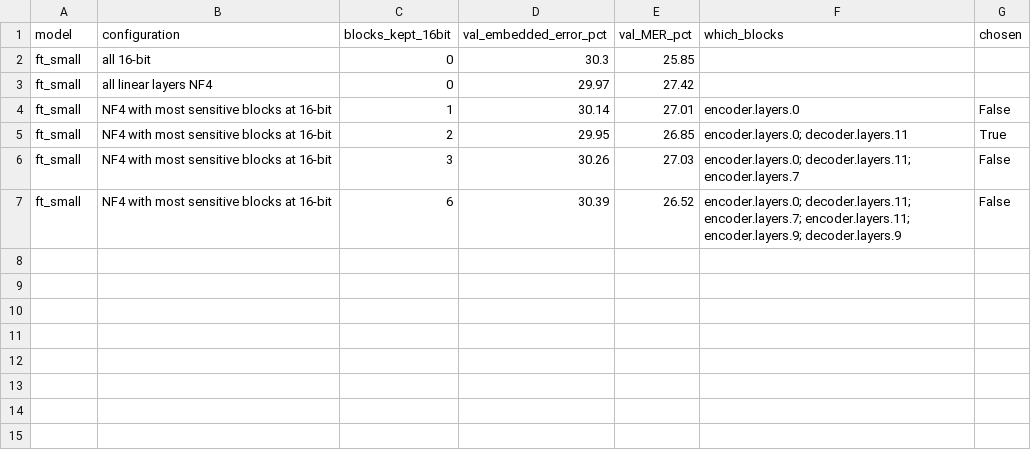
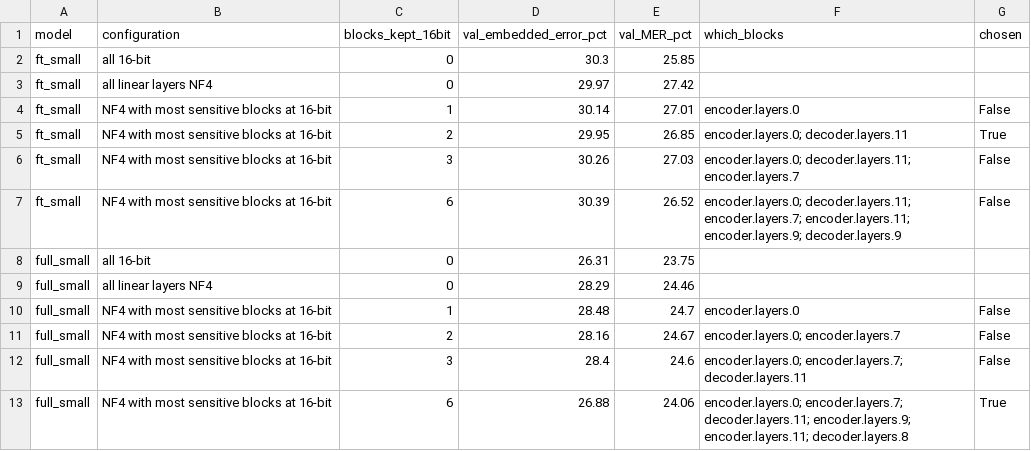
Before and after one commit to nibess1/cs425_codeswitch, a CSV file: results/tables/08_mixed_precision_validation.csv, drawn as a sheet.

```diff
--- a/results/tables/08_mixed_precision_validation.csv
+++ b/results/tables/08_mixed_precision_validation.csv
@@ -7 +7,7 @@ ft_small,NF4 with most sensitive blocks at 16-bit,3,30.26,27.03,encoder.layers.0
 ft_small,NF4 with most sensitive blocks at 16-bit,6,30.39,26.52,encoder.layers.0; decoder.layers.11; encoder.layers.7; encoder.layers.11; encoder.layers.9; decoder.layers.9,False
+full_small,all 16-bit,0,26.31,23.75,,
+full_small,all linear layers NF4,0,28.29,24.46,,
+full_small,NF4 with most sensitive blocks at 16-bit,1,28.48,24.7,encoder.layers.0,False
+full_small,NF4 with most sensitive blocks at 16-bit,2,28.16,24.67,encoder.layers.0; encoder.layers.7,False
+full_small,NF4 with most sensitive blocks at 16-bit,3,28.4,24.6,encoder.layers.0; encoder.layers.7; decoder.layers.11,False
+full_small,NF4 with most sensitive blocks at 16-bit,6,26.88,24.06,encoder.layers.0; encoder.layers.7; decoder.layers.11; encoder.layers.9; encoder.layers.11; decoder.layers.8,True
```
Also changed, not shown: results/quant.csv, results/tables/07_sensitivity_scan_per_block.csv, 18 other files.
